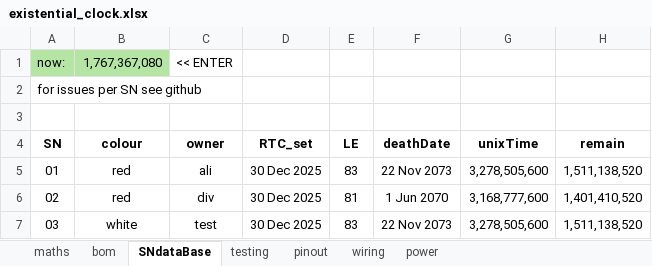
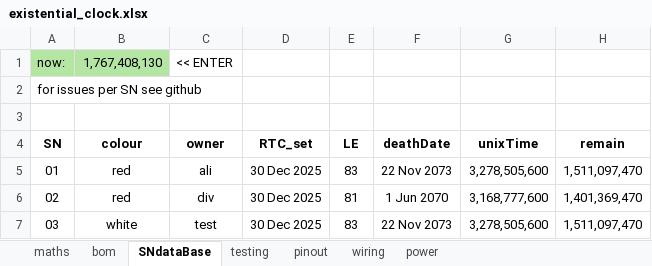
Before and after one commit to GralastairBean/Existential-Clock, an Excel workbook: existential_clock.xlsx, sheet SNdataBase, drawn as a sheet; values as stored, in another font and other column widths than the file's, no borders; the diff names each change by its address in the sheet, - before the commit and + after, or states it on an @@ line.

Commit message:
Update existential_clock.xlsx

```diff
--- a/existential_clock.xlsx (sheet SNdataBase)
+++ b/existential_clock.xlsx (sheet SNdataBase)
-B1 (colour): 1,767,367,080
+B1 (colour): 1,767,408,130
-H5 (remain): 1,511,138,520
+H5 (remain): 1,511,097,470
-H6 (remain): 1,401,410,520
+H6 (remain): 1,401,369,470
-H7 (remain): 1,511,138,520
+H7 (remain): 1,511,097,470
```
